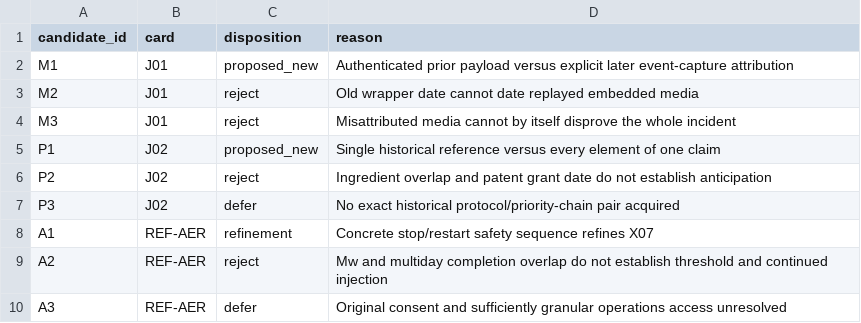
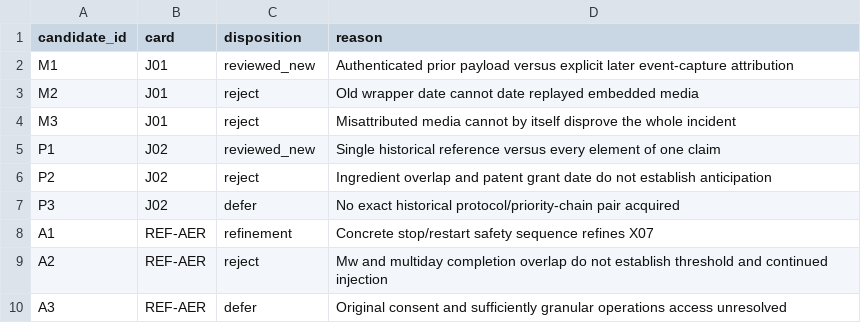
Before and after one commit to graemesmith-code/investigative-methods, a CSV file: research/2026-10-04/consequential-expansion-07/candidate-screen.csv, drawn as a sheet.

```diff
--- a/research/2026-10-04/consequential-expansion-07/candidate-screen.csv
+++ b/research/2026-10-04/consequential-expansion-07/candidate-screen.csv
@@ -1,6 +1,6 @@
 candidate_id,card,disposition,reason
-M1,J01,proposed_new,Authenticated prior payload versus explicit later event-capture attribution
+M1,J01,reviewed_new,Authenticated prior payload versus explicit later event-capture attribution
 M2,J01,reject,Old wrapper date cannot date replayed embedded media
 M3,J01,reject,Misattributed media cannot by itself disprove the whole incident
-P1,J02,proposed_new,Single historical reference versus every element of one claim
+P1,J02,reviewed_new,Single historical reference versus every element of one claim
 P2,J02,reject,Ingredient overlap and patent grant date do not establish anticipation
```
Also changed, not shown: research/2026-10-04/consequential-expansion-07/cards.csv, research/2026-10-04/consequential-expansion-07/cross-batch-ranked-routes.csv, 37 other files.
